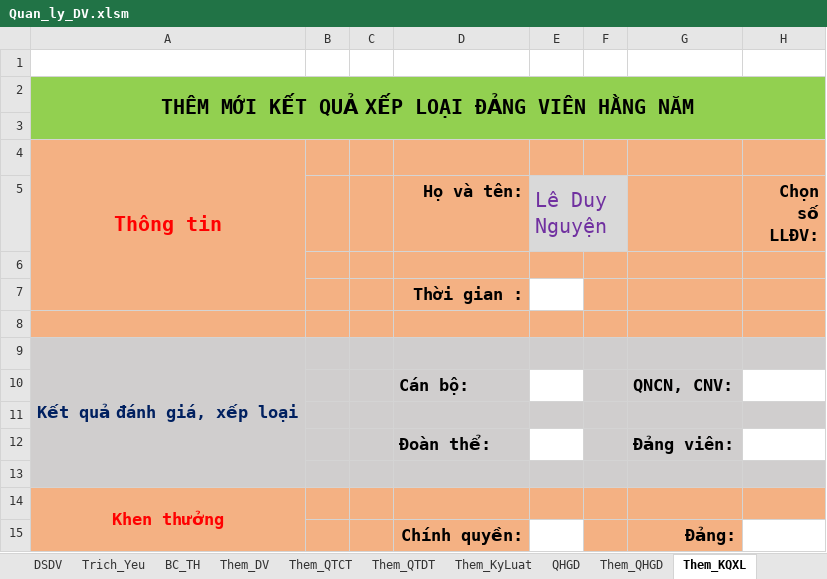
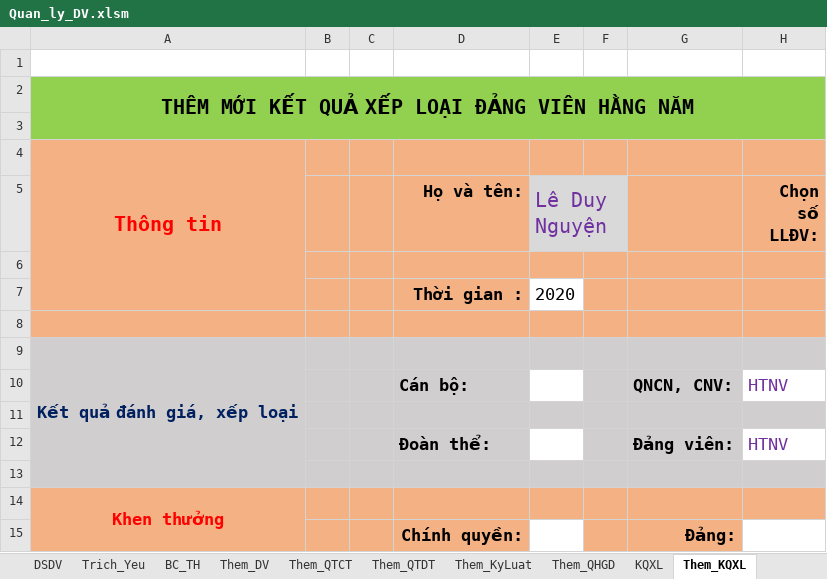
Before and after one commit to khanhn29/quanlydv, an Excel workbook: qldv/Quan_ly_DV.xlsm, sheet Them_KQXL, drawn as a sheet; values as stored, in another font and other column widths than the file's, no borders; charts and pictures not drawn; the diff names each change by its address in the sheet, - before the commit and + after, or states it on an @@ line.

```diff
--- a/qldv/Quan_ly_DV.xlsm (sheet Them_KQXL)
+++ b/qldv/Quan_ly_DV.xlsm (sheet Them_KQXL)
@@ sheet tab hidden: QHGD @@
@@ sheet tab unhidden: KQXL @@
-E7 (Lê Duy Nguyện): (empty)
+E7 (Lê Duy Nguyện): 2020
-H10 (Chọn số LLĐV:): (empty)
+H10 (Chọn số LLĐV:): HTNV
-H12 (Chọn số LLĐV:): (empty)
+H12 (Chọn số LLĐV:): HTNV
```
Also changed, not shown: sheet Trich_Yeu, sheet Them_QHGD, other sheet tabs, charts or pictures, 1 other file.
